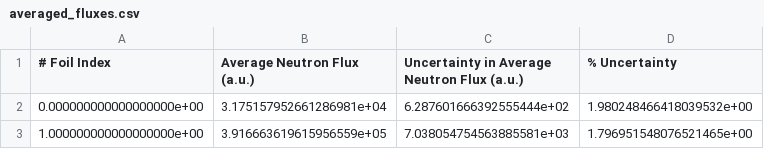
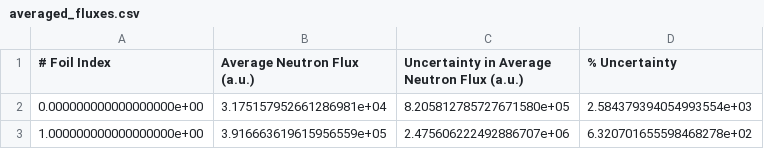
Before and after one commit to Noraijp/Masteroppgaven, a CSV file: Jon code/averaged_fluxes.csv, drawn as a sheet.

```diff
--- a/Jon code/averaged_fluxes.csv
+++ b/Jon code/averaged_fluxes.csv
@@ -1,3 +1,3 @@
 # Foil Index, Average Neutron Flux (a.u.), Uncertainty in Average Neutron Flux (a.u.), % Uncertainty
-0.000000000000000000e+00,3.175157952661286981e+04,6.287601666392555444e+02,1.980248466418039532e+00
-1.000000000000000000e+00,3.916663619615956559e+05,7.038054754563885581e+03,1.796951548076521465e+00
+0.000000000000000000e+00,3.175157952661286981e+04,8.205812785727671580e+05,2.584379394054993554e+03
+1.000000000000000000e+00,3.916663619615956559e+05,2.475606222492886707e+06,6.320701655598468278e+02
```
Also changed, not shown: 35 other files.
